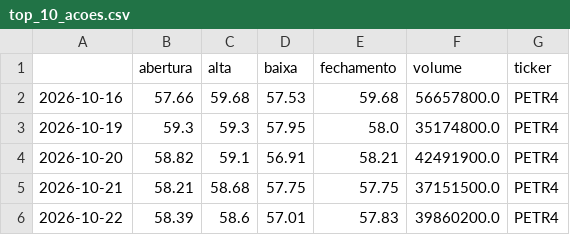
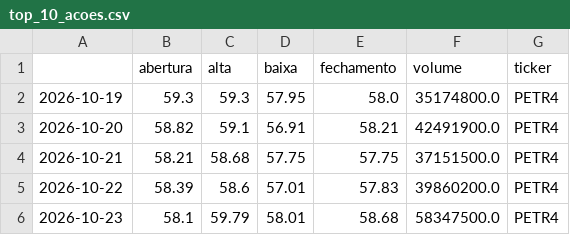
Before and after one commit to EliasPira/Projeto-agentes-IA-economicos, a CSV file: data/top_10_acoes.csv, drawn as a sheet; only a part is shown; the shorter side is filled out with more unchanged rows; the diff covers the shown part only.

```diff
--- a/data/top_10_acoes.csv
+++ b/data/top_10_acoes.csv
@@ -1,3 +1,2 @@
 ,abertura,alta,baixa,fechamento,volume,ticker
-2026-10-16,57.66,59.68,57.53,59.68,56657800.0,PETR4
 2026-10-19,59.3,59.3,57.95,58.0,35174800.0,PETR4
```
Also changed, not shown: 10 added rows, 9 removed rows and 9 edited cells elsewhere in this file, data/indicadores_economicos.csv, data/noticias_investimentos.csv, 6 other files.
